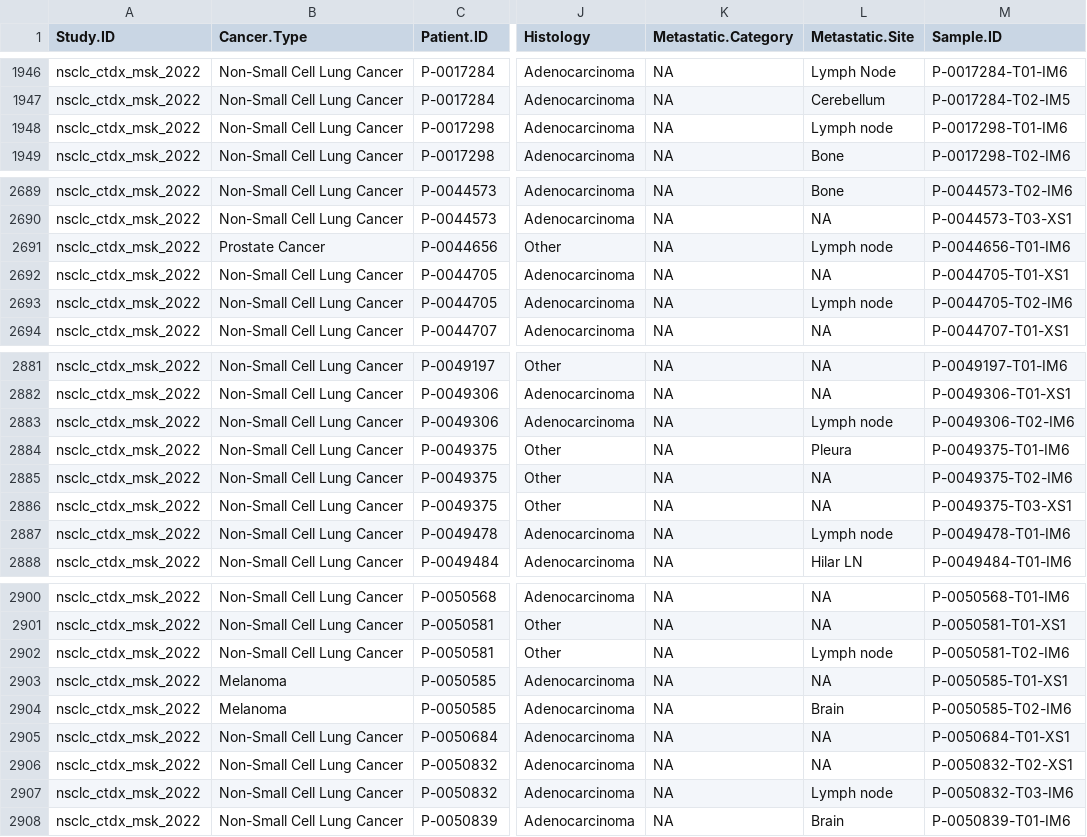
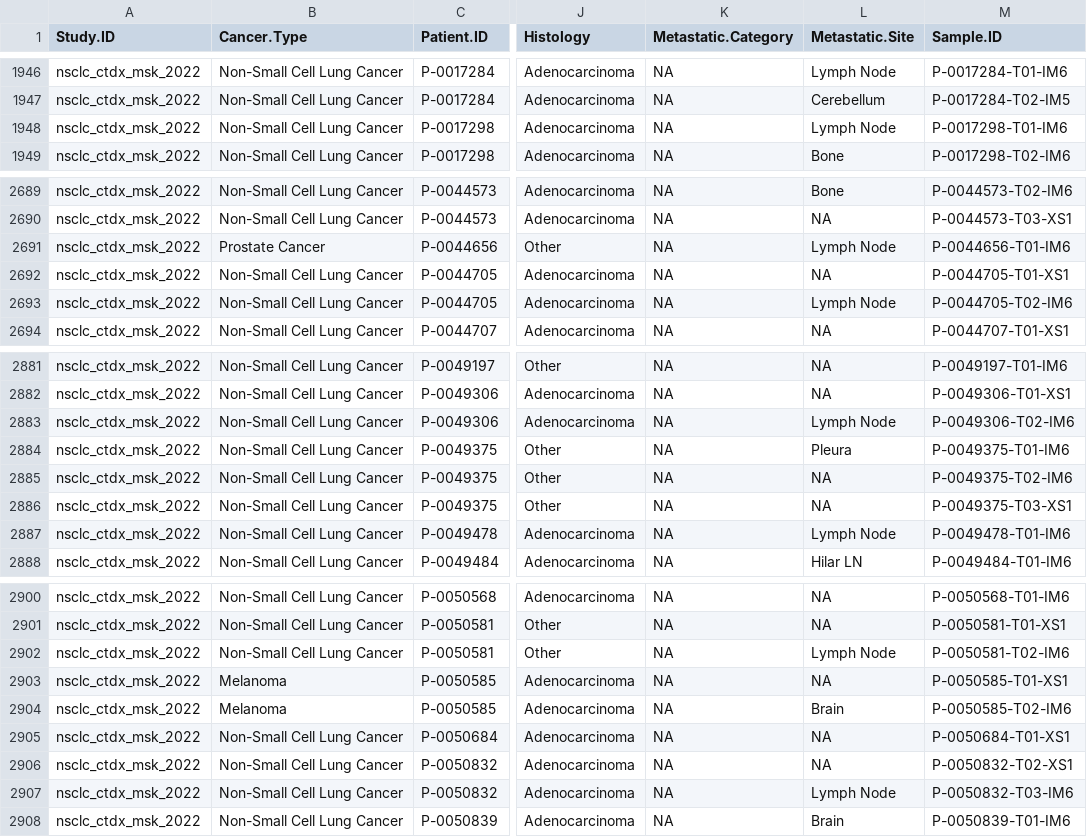
Before and after one commit to wpw197/Datathon-2025, a CSV file: MSK_TRACERx_merged.csv, drawn as a sheet; only a part is shown, gaps mark what is left out; the diff covers the shown part only; the diff names each change by its address in the sheet, - before the commit and + after, or states it on an @@ line.

```diff
--- a/MSK_TRACERx_merged.csv
+++ b/MSK_TRACERx_merged.csv
-L1948 (Metastatic.Site): Lymph node
+L1948 (Metastatic.Site): Lymph Node
-L2691 (Metastatic.Site): Lymph node
+L2691 (Metastatic.Site): Lymph Node
-L2693 (Metastatic.Site): Lymph node
+L2693 (Metastatic.Site): Lymph Node
-L2883 (Metastatic.Site): Lymph node
+L2883 (Metastatic.Site): Lymph Node
-L2887 (Metastatic.Site): Lymph node
+L2887 (Metastatic.Site): Lymph Node
-L2902 (Metastatic.Site): Lymph node
+L2902 (Metastatic.Site): Lymph Node
-L2907 (Metastatic.Site): Lymph node
+L2907 (Metastatic.Site): Lymph Node
```
Also changed, not shown: 27 edited cells elsewhere in this file.
